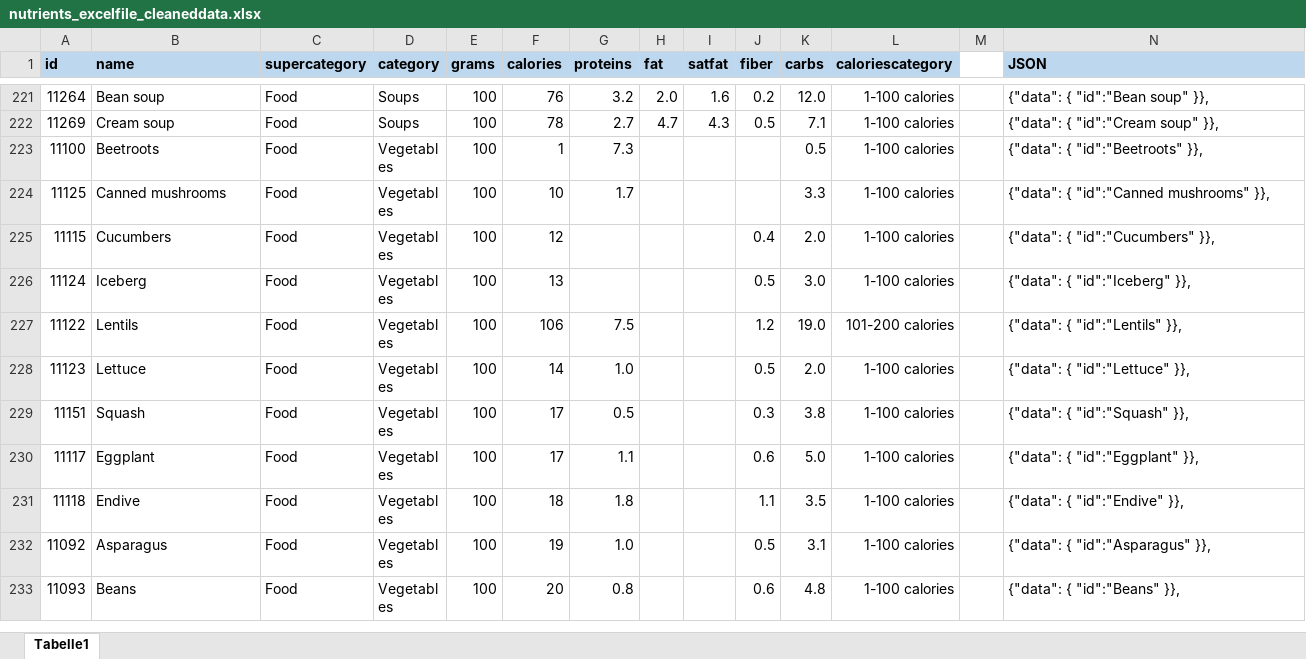
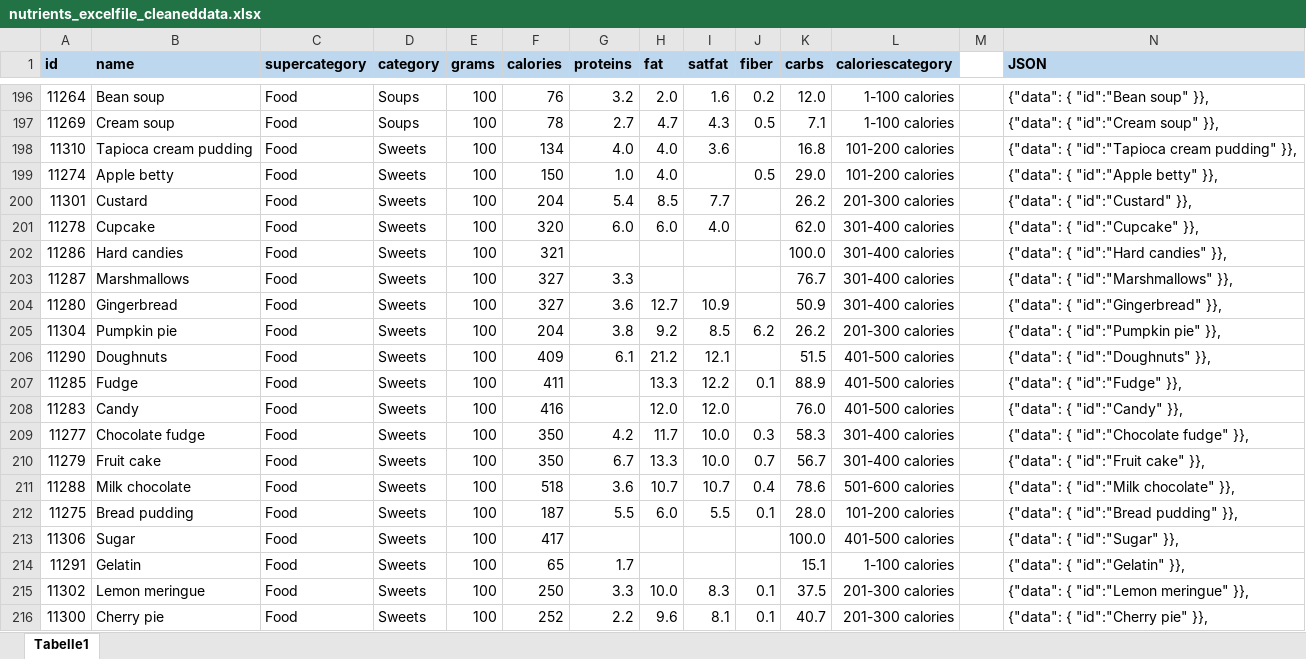
Before and after one commit to 95deli/ElmFoodProject, an Excel workbook: Data/Excel/nutrients_excelfile_cleaneddata.xlsx, sheet Tabelle1, drawn as a sheet; only a part is shown, gaps mark what is left out; the shorter side is filled out with more unchanged rows; values as stored, in another font and other column widths than the file's, no borders; the diff covers the shown part only; the diff names each change by its address in the sheet, - before the commit and + after, or states it on an @@ line.

```diff
--- a/Data/Excel/nutrients_excelfile_cleaneddata.xlsx (sheet Tabelle1)
+++ b/Data/Excel/nutrients_excelfile_cleaneddata.xlsx (sheet Tabelle1)
+row 198: 11310 | Tapioca cream pudding | Food | Sweets | 100 | 134 | 4.0 | 4.0 | 3.6 |  | 16.8 | 101-200 calories |  | {"data": { "id":"Tapioca cream pudding" }},
+row 199: 11274 | Apple betty | Food | Sweets | 100 | 150 | 1.0 | 4.0 |  | 0.5 | 29.0 | 101-200 calories |  | {"data": { "id":"Apple betty" }},
+row 200: 11301 | Custard | Food | Sweets | 100 | 204 | 5.4 | 8.5 | 7.7 |  | 26.2 | 201-300 calories |  | {"data": { "id":"Custard" }},
+row 201: 11278 | Cupcake | Food | Sweets | 100 | 320 | 6.0 | 6.0 | 4.0 |  | 62.0 | 301-400 calories |  | {"data": { "id":"Cupcake" }},
+row 202: 11286 | Hard candies | Food | Sweets | 100 | 321 |  |  |  |  | 100.0 | 301-400 calories |  | {"data": { "id":"Hard candies" }},
+row 203: 11287 | Marshmallows | Food | Sweets | 100 | 327 | 3.3 |  |  |  | 76.7 | 301-400 calories |  | {"data": { "id":"Marshmallows" }},
+row 204: 11280 | Gingerbread | Food | Sweets | 100 | 327 | 3.6 | 12.7 | 10.9 |  | 50.9 | 301-400 calories |  | {"data": { "id":"Gingerbread" }},
+row 205: 11304 | Pumpkin pie | Food | Sweets | 100 | 204 | 3.8 | 9.2 | 8.5 | 6.2 | 26.2 | 201-300 calories |  | {"data": { "id":"Pumpkin pie" }},
+row 206: 11290 | Doughnuts | Food | Sweets | 100 | 409 | 6.1 | 21.2 | 12.1 |  | 51.5 | 401-500 calories |  | {"data": { "id":"Doughnuts" }},
+row 207: 11285 | Fudge | Food | Sweets | 100 | 411 |  | 13.3 | 12.2 | 0.1 | 88.9 | 401-500 calories |  | {"data": { "id":"Fudge" }},
+row 208: 11283 | Candy | Food | Sweets | 100 | 416 |  | 12.0 | 12.0 |  | 76.0 | 401-500 calories |  | {"data": { "id":"Candy" }},
+row 209: 11277 | Chocolate fudge | Food | Sweets | 100 | 350 | 4.2 | 11.7 | 10.0 | 0.3 | 58.3 | 301-400 calories |  | {"data": { "id":"Chocolate fudge" }},
+row 210: 11279 | Fruit cake | Food | Sweets | 100 | 350 | 6.7 | 13.3 | 10.0 | 0.7 | 56.7 | 301-400 calories |  | {"data": { "id":"Fruit cake" }},
+row 211: 11288 | Milk chocolate | Food | Sweets | 100 | 518 | 3.6 | 10.7 | 10.7 | 0.4 | 78.6 | 501-600 calories |  | {"data": { "id":"Milk chocolate" }},
+row 212: 11275 | Bread pudding | Food | Sweets | 100 | 187 | 5.5 | 6.0 | 5.5 | 0.1 | 28.0 | 101-200 calories |  | {"data": { "id":"Bread pudding" }},
+row 213: 11306 | Sugar | Food | Sweets | 100 | 417 |  |  |  |  | 100.0 | 401-500 calories |  | {"data": { "id":"Sugar" }},
+row 214: 11291 | Gelatin | Food | Sweets | 100 | 65 | 1.7 |  |  |  | 15.1 | 1-100 calories |  | {"data": { "id":"Gelatin" }},
+row 215: 11302 | Lemon meringue | Food | Sweets | 100 | 250 | 3.3 | 10.0 | 8.3 | 0.1 | 37.5 | 201-300 calories |  | {"data": { "id":"Lemon meringue" }},
+row 216: 11300 | Cherry pie | Food | Sweets | 100 | 252 | 2.2 | 9.6 | 8.1 | 0.1 | 40.7 | 201-300 calories |  | {"data": { "id":"Cherry pie" }},
```
Also changed, not shown: 35 added rows, 54 removed rows and 92 edited cells elsewhere in this sheet, formulas that keep their value, Data/Excel/nutrients_excelfile_id(json combined).xlsx, 23 other files.
